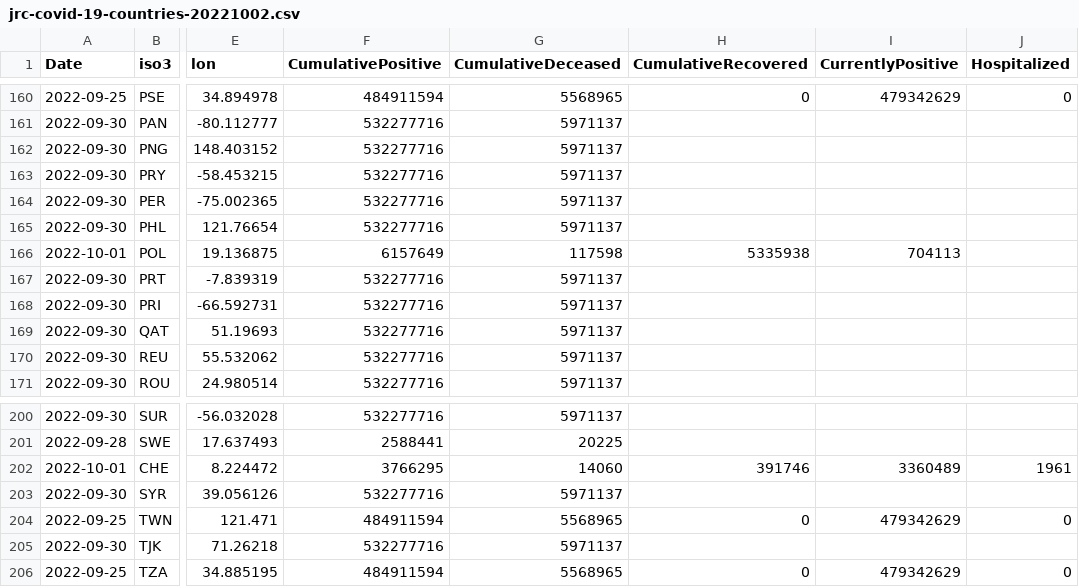
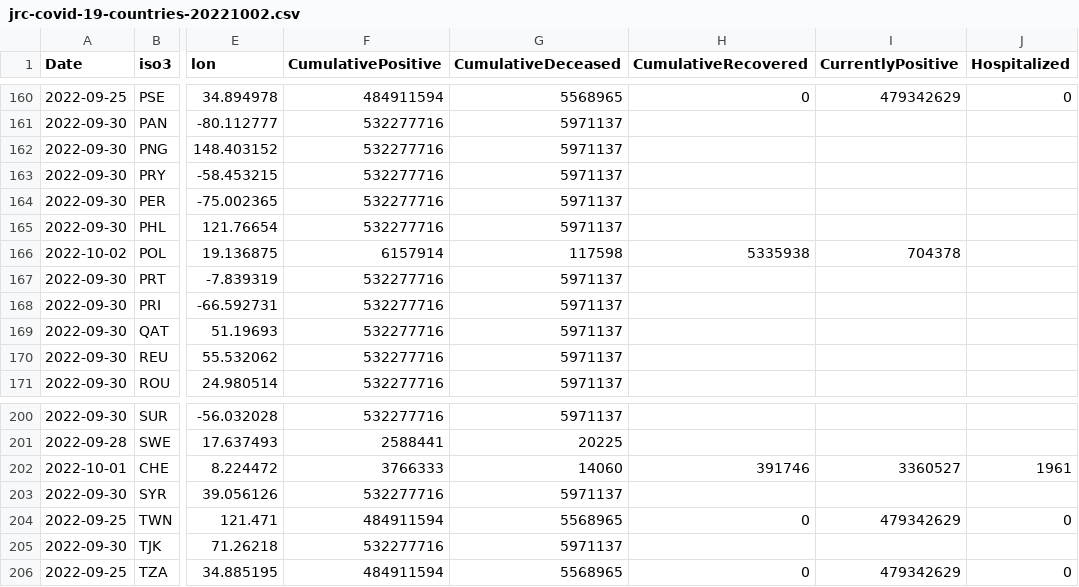
Before and after one commit to romyhansum/COVID-19, a CSV file: data-by-country/jrc-covid-19-countries-20221002.csv, drawn as a sheet; only a part is shown, gaps mark what is left out; the diff names each change by its address in the sheet, - before the commit and + after, or states it on an @@ line.

```diff
--- a/data-by-country/jrc-covid-19-countries-20221002.csv
+++ b/data-by-country/jrc-covid-19-countries-20221002.csv
-A166 (Date): 2022-10-01
+A166 (Date): 2022-10-02
-F166 (CumulativePositive): 6157649
+F166 (CumulativePositive): 6157914
-I166 (CurrentlyPositive): 704113
+I166 (CurrentlyPositive): 704378
-F202 (CumulativePositive): 3766295
+F202 (CumulativePositive): 3766333
-I202 (CurrentlyPositive): 3360489
+I202 (CurrentlyPositive): 3360527
```
Also changed, not shown: data-by-country/jrc-covid-19-countries-latest.csv, data-of-world/jrc-covid-19-world-latest.csv, 5 other files.
